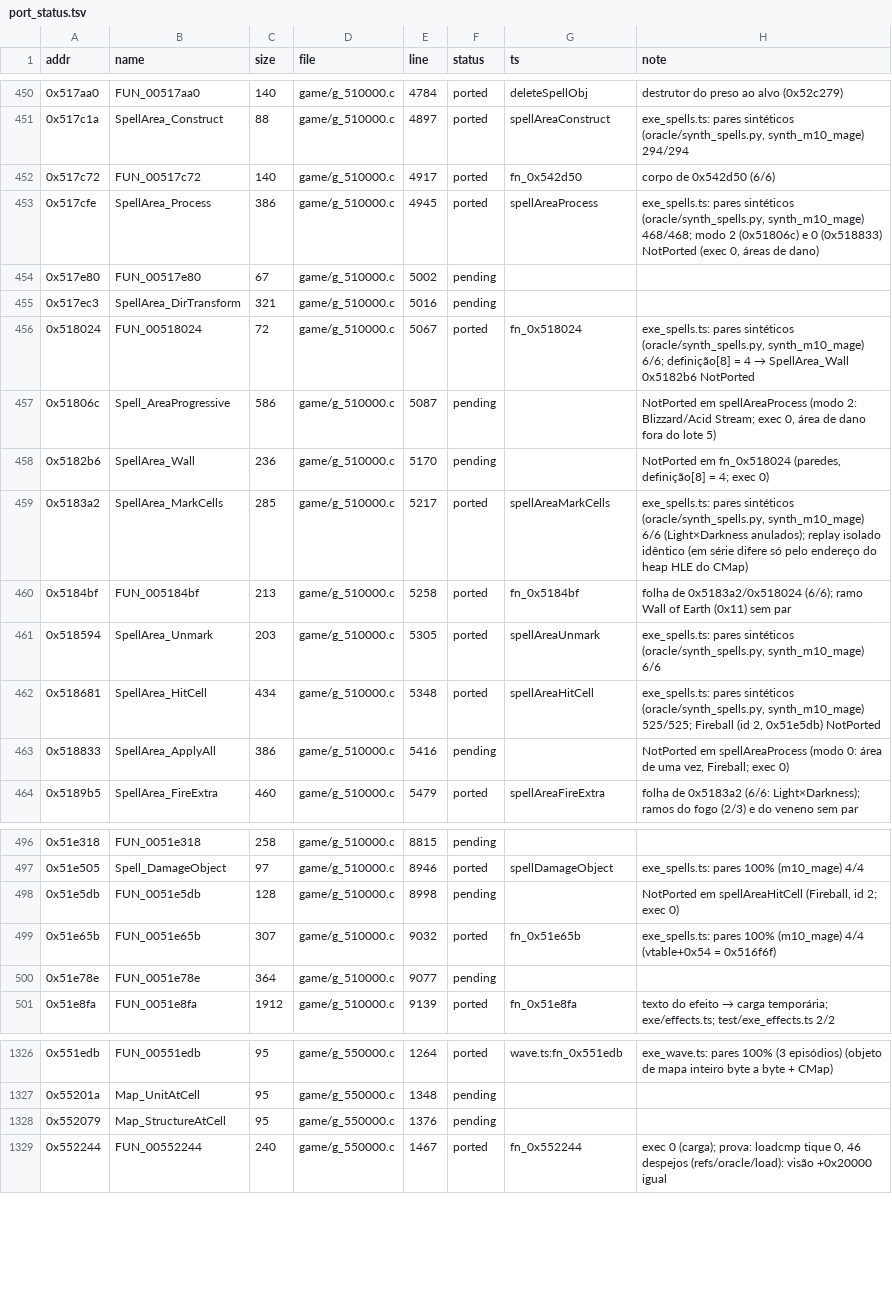
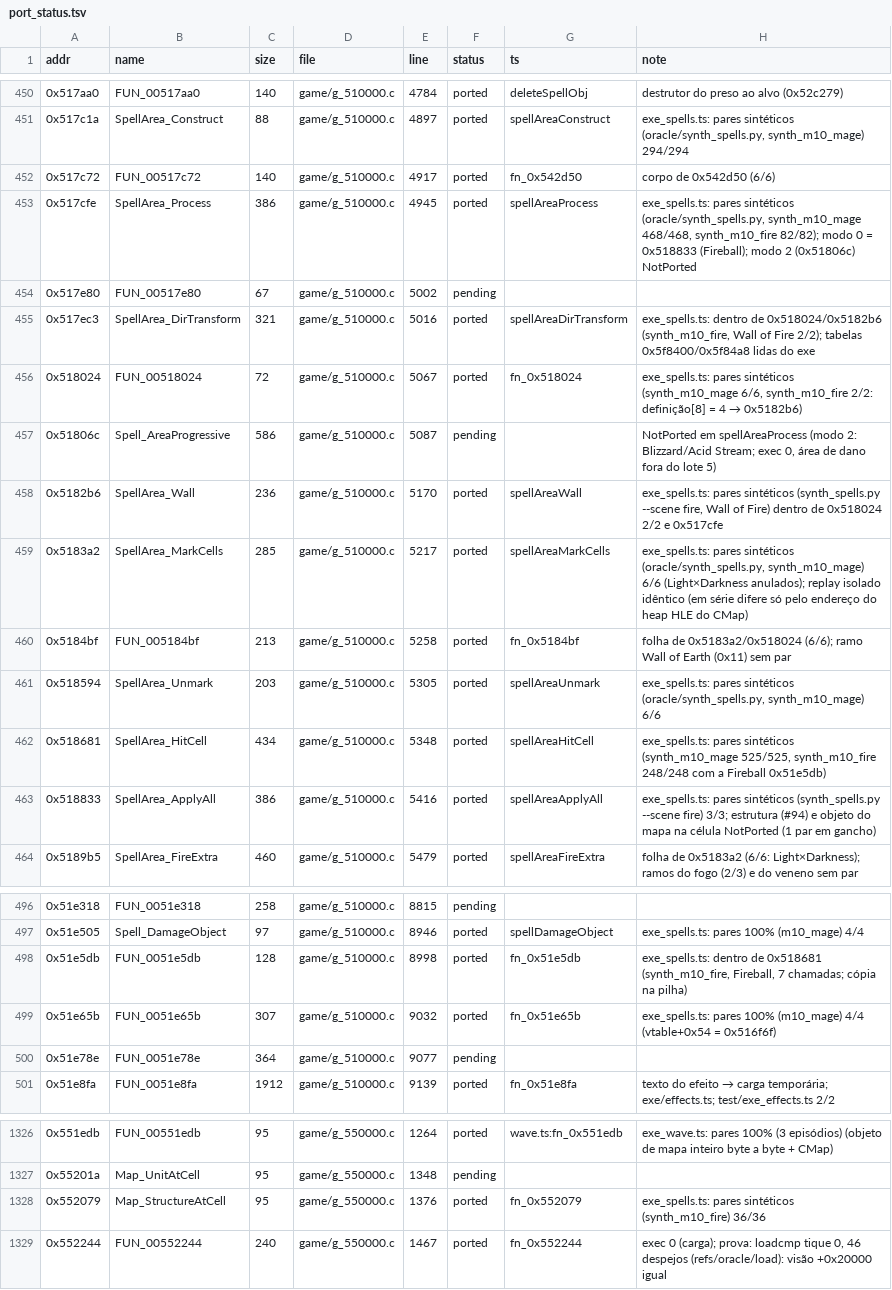
Before and after one commit to Tales-K/rom2-web, a TSV file: tools/re/port_status.tsv, drawn as a sheet; only a part is shown, gaps mark what is left out.

```diff
--- a/tools/re/port_status.tsv
+++ b/tools/re/port_status.tsv
@@ -452,8 +452,8 @@ addr	name	size	file	line	status	ts	note
 0x517c72	FUN_00517c72	140	game/g_510000.c	4917	ported	fn_0x542d50	corpo de 0x542d50 (6/6)
-0x517cfe	SpellArea_Process	386	game/g_510000.c	4945	ported	spellAreaProcess	exe_spells.ts: pares sintéticos (oracle/synth_spells.py, synth_m10_mage) 468/468; modo 2 (0x51806c) e 0 (0x518833) NotPorted (exec 0, áreas de dano)
+0x517cfe	SpellArea_Process	386	game/g_510000.c	4945	ported	spellAreaProcess	exe_spells.ts: pares sintéticos (oracle/synth_spells.py, synth_m10_mage 468/468, synth_m10_fire 82/82); modo 0 = 0x518833 (Fireball); modo 2 (0x51806c) NotPorted
 0x517e80	FUN_00517e80	67	game/g_510000.c	5002	pending		
-0x517ec3	SpellArea_DirTransform	321	game/g_510000.c	5016	pending		
-0x518024	FUN_00518024	72	game/g_510000.c	5067	ported	fn_0x518024	exe_spells.ts: pares sintéticos (oracle/synth_spells.py, synth_m10_mage) 6/6; definição[8] = 4 → SpellArea_Wall 0x5182b6 NotPorted
+0x517ec3	SpellArea_DirTransform	321	game/g_510000.c	5016	ported	spellAreaDirTransform	exe_spells.ts: dentro de 0x518024/0x5182b6 (synth_m10_fire, Wall of Fire 2/2); tabelas 0x5f8400/0x5f84a8 lidas do exe
+0x518024	FUN_00518024	72	game/g_510000.c	5067	ported	fn_0x518024	exe_spells.ts: pares sintéticos (synth_m10_mage 6/6, synth_m10_fire 2/2: definição[8] = 4 → 0x5182b6)
 0x51806c	Spell_AreaProgressive	586	game/g_510000.c	5087	pending		NotPorted em spellAreaProcess (modo 2: Blizzard/Acid Stream; exec 0, área de dano fora do lote 5)
-0x5182b6	SpellArea_Wall	236	game/g_510000.c	5170	pending		NotPorted em fn_0x518024 (paredes, definição[8] = 4; exec 0)
+0x5182b6	SpellArea_Wall	236	game/g_510000.c	5170	ported	spellAreaWall	exe_spells.ts: pares sintéticos (synth_spells.py --scene fire, Wall of Fire) dentro de 0x518024 2/2 e 0x517cfe
 0x5183a2	SpellArea_MarkCells	285	game/g_510000.c	5217	ported	spellAreaMarkCells	exe_spells.ts: pares sintéticos (oracle/synth_spells.py, synth_m10_mage) 6/6 (Light×Darkness anulados); replay isolado idêntico (em série difere só pelo endereço do heap HLE do CMap)
@@ -461,4 +461,4 @@ addr	name	size	file	line	status	ts	note
 0x518594	SpellArea_Unmark	203	game/g_510000.c	5305	ported	spellAreaUnmark	exe_spells.ts: pares sintéticos (oracle/synth_spells.py, synth_m10_mage) 6/6
-0x518681	SpellArea_HitCell	434	game/g_510000.c	5348	ported	spellAreaHitCell	exe_spells.ts: pares sintéticos (oracle/synth_spells.py, synth_m10_mage) 525/525; Fireball (id 2, 0x51e5db) NotPorted
-0x518833	SpellArea_ApplyAll	386	game/g_510000.c	5416	pending		NotPorted em spellAreaProcess (modo 0: área de uma vez, Fireball; exec 0)
+0x518681	SpellArea_HitCell	434	game/g_510000.c	5348	ported	spellAreaHitCell	exe_spells.ts: pares sintéticos (synth_m10_mage 525/525, synth_m10_fire 248/248 com a Fireball 0x51e5db)
+0x518833	SpellArea_ApplyAll	386	game/g_510000.c	5416	ported	spellAreaApplyAll	exe_spells.ts: pares sintéticos (synth_spells.py --scene fire) 3/3; estrutura (#94) e objeto do mapa na célula NotPorted (1 par em gancho)
 0x5189b5	SpellArea_FireExtra	460	game/g_510000.c	5479	ported	spellAreaFireExtra	folha de 0x5183a2 (6/6: Light×Darkness); ramos do fogo (2/3) e do veneno sem par
@@ -497,3 +497,3 @@ addr	name	size	file	line	status	ts	note
 0x51e505	Spell_DamageObject	97	game/g_510000.c	8946	ported	spellDamageObject	exe_spells.ts: pares 100% (m10_mage) 4/4
-0x51e5db	FUN_0051e5db	128	game/g_510000.c	8998	pending		NotPorted em spellAreaHitCell (Fireball, id 2; exec 0)
+0x51e5db	FUN_0051e5db	128	game/g_510000.c	8998	ported	fn_0x51e5db	exe_spells.ts: dentro de 0x518681 (synth_m10_fire, Fireball, 7 chamadas; cópia na pilha)
 0x51e65b	FUN_0051e65b	307	game/g_510000.c	9032	ported	fn_0x51e65b	exe_spells.ts: pares 100% (m10_mage) 4/4 (vtable+0x54 = 0x516f6f)
@@ -1327,3 +1327,3 @@ addr	name	size	file	line	status	ts	note
 0x55201a	Map_UnitAtCell	95	game/g_550000.c	1348	pending		
-0x552079	Map_StructureAtCell	95	game/g_550000.c	1376	pending		
+0x552079	Map_StructureAtCell	95	game/g_550000.c	1376	ported	fn_0x552079	exe_spells.ts: pares sintéticos (synth_m10_fire) 36/36
 0x552244	FUN_00552244	240	game/g_550000.c	1467	ported	fn_0x552244	exec 0 (carga); prova: loadcmp tique 0, 46 despejos (refs/oracle/load): visão +0x20000 igual
```
Also changed, not shown: 8 other files.
